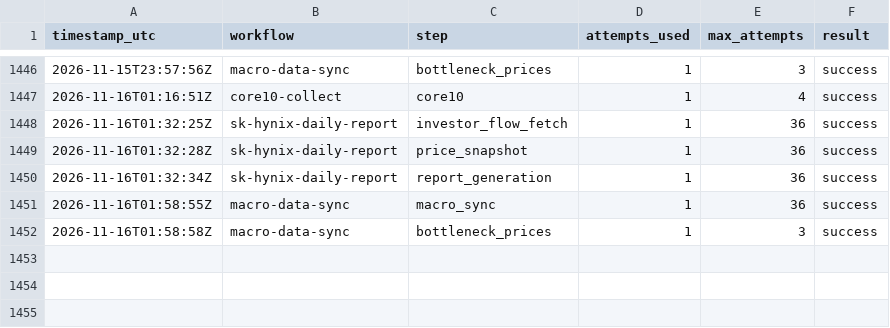
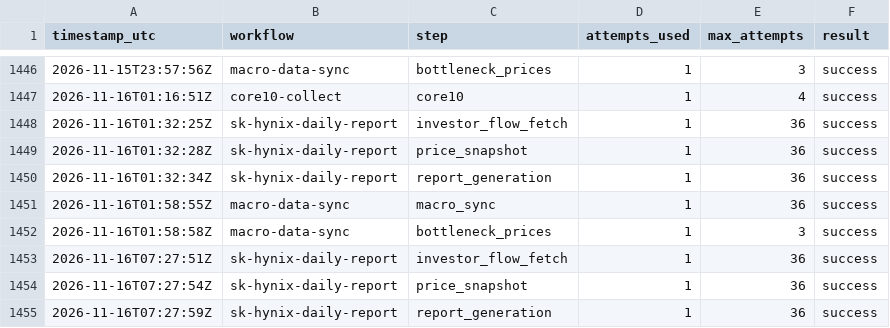
Before and after one commit to stevekoo-ai/Repo_name, a CSV file: sources/automation-run-log.csv, drawn as a sheet; only a part is shown, gaps mark what is left out; the diff names each change by its address in the sheet, - before the commit and + after, or states it on an @@ line.

```diff
--- a/sources/automation-run-log.csv
+++ b/sources/automation-run-log.csv
+row 1453: 2026-11-16T07:27:51Z | sk-hynix-daily-report | investor_flow_fetch | 1 | 36 | success
+row 1454: 2026-11-16T07:27:54Z | sk-hynix-daily-report | price_snapshot | 1 | 36 | success
+row 1455: 2026-11-16T07:27:59Z | sk-hynix-daily-report | report_generation | 1 | 36 | success
```
Also changed, not shown: sources/investor-flow-005930.csv, sources/investor-flow-453810.csv, 8 other files.
